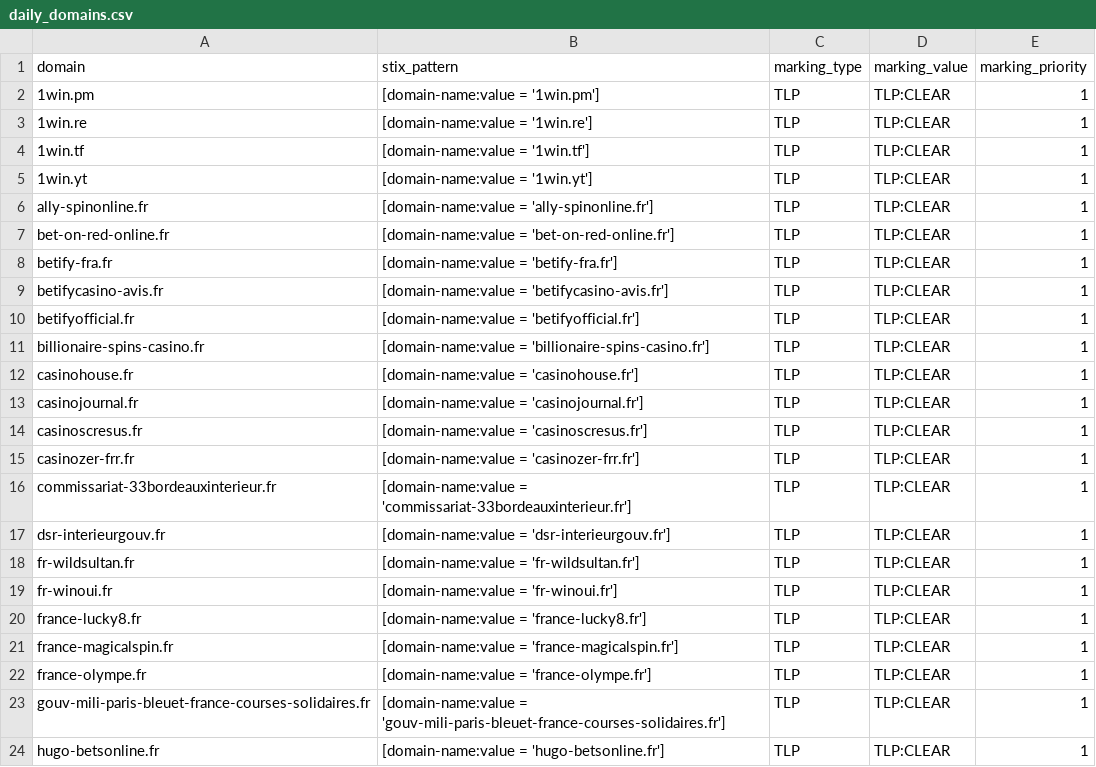
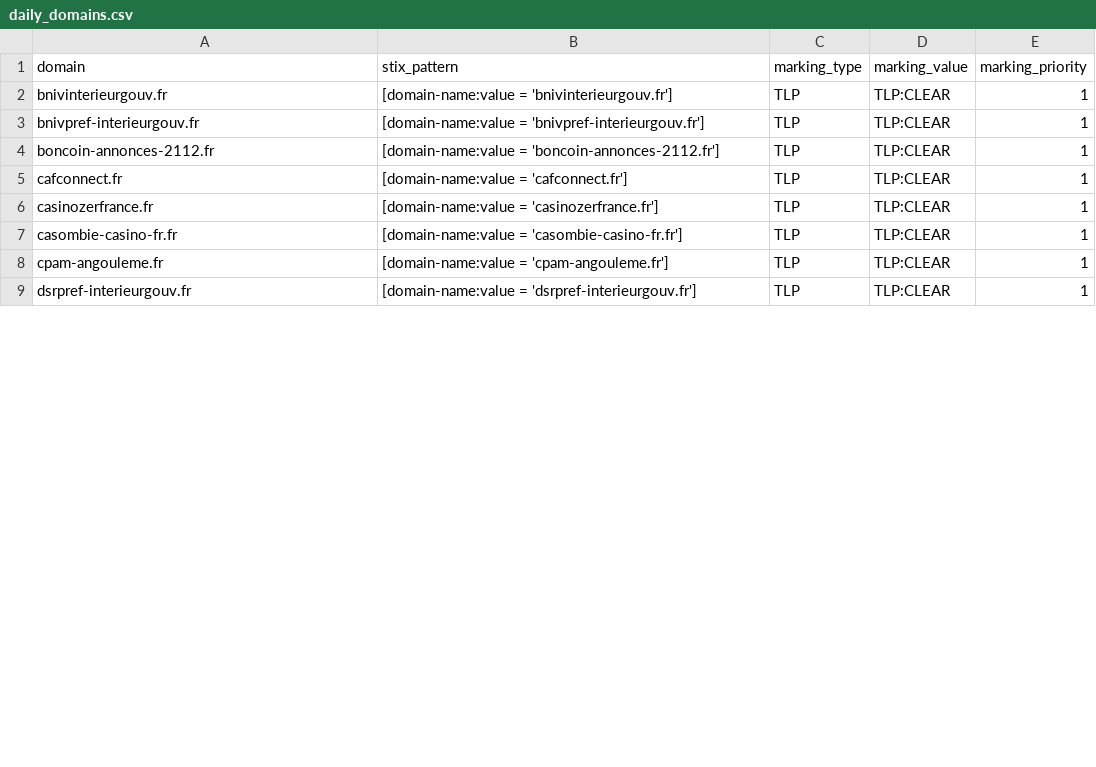
Before and after one commit to DreadFog/red_flag_domains_csv_feed_opencti, a CSV file: daily_domains.csv, drawn as a sheet; only a part is shown; the diff covers the shown part only.

```diff
--- a/daily_domains.csv
+++ b/daily_domains.csv
@@ -1,24 +1,9 @@
 domain,stix_pattern,marking_type,marking_value,marking_priority
-1win.pm,[domain-name:value = '1win.pm'],TLP,TLP:CLEAR,1
-1win.re,[domain-name:value = '1win.re'],TLP,TLP:CLEAR,1
-1win.tf,[domain-name:value = '1win.tf'],TLP,TLP:CLEAR,1
-1win.yt,[domain-name:value = '1win.yt'],TLP,TLP:CLEAR,1
-ally-spinonline.fr,[domain-name:value = 'ally-spinonline.fr'],TLP,TLP:CLEAR,1
-bet-on-red-online.fr,[domain-name:value = 'bet-on-red-online.fr'],TLP,TLP:CLEAR,1
-betify-fra.fr,[domain-name:value = 'betify-fra.fr'],TLP,TLP:CLEAR,1
-betifycasino-avis.fr,[domain-name:value = 'betifycasino-avis.fr'],TLP,TLP:CLEAR,1
-betifyofficial.fr,[domain-name:value = 'betifyofficial.fr'],TLP,TLP:CLEAR,1
-billionaire-spins-casino.fr,[domain-name:value = 'billionaire-spins-casino.fr'],TLP,TLP:CLEAR,1
-casinohouse.fr,[domain-name:value = 'casinohouse.fr'],TLP,TLP:CLEAR,1
-casinojournal.fr,[domain-name:value = 'casinojournal.fr'],TLP,TLP:CLEAR,1
-casinoscresus.fr,[domain-name:value = 'casinoscresus.fr'],TLP,TLP:CLEAR,1
-casinozer-frr.fr,[domain-name:value = 'casinozer-frr.fr'],TLP,TLP:CLEAR,1
-commissariat-33bordeauxinterieur.fr,[domain-name:value = 'commissariat-33bordeauxinterieur.fr'],TLP,TLP:CLEAR,1
-dsr-interieurgouv.fr,[domain-name:value = 'dsr-interieurgouv.fr'],TLP,TLP:CLEAR,1
-fr-wildsultan.fr,[domain-name:value = 'fr-wildsultan.fr'],TLP,TLP:CLEAR,1
-fr-winoui.fr,[domain-name:value = 'fr-winoui.fr'],TLP,TLP:CLEAR,1
-france-lucky8.fr,[domain-name:value = 'france-lucky8.fr'],TLP,TLP:CLEAR,1
-france-magicalspin.fr,[domain-name:value = 'france-magicalspin.fr'],TLP,TLP:CLEAR,1
-france-olympe.fr,[domain-name:value = 'france-olympe.fr'],TLP,TLP:CLEAR,1
-gouv-mili-paris-bleuet-france-courses-solidaires.fr,[domain-name:value = 'gouv-mili-paris-bleuet-france-courses-solidaires.fr'],TLP,TLP:CLEAR,1
-hugo-betsonline.fr,[domain-name:value = 'hugo-betsonline.fr'],TLP,TLP:CLEAR,1
+bnivinterieurgouv.fr,[domain-name:value = 'bnivinterieurgouv.fr'],TLP,TLP:CLEAR,1
+bnivpref-interieurgouv.fr,[domain-name:value = 'bnivpref-interieurgouv.fr'],TLP,TLP:CLEAR,1
+boncoin-annonces-2112.fr,[domain-name:value = 'boncoin-annonces-2112.fr'],TLP,TLP:CLEAR,1
+cafconnect.fr,[domain-name:value = 'cafconnect.fr'],TLP,TLP:CLEAR,1
+casinozerfrance.fr,[domain-name:value = 'casinozerfrance.fr'],TLP,TLP:CLEAR,1
+casombie-casino-fr.fr,[domain-name:value = 'casombie-casino-fr.fr'],TLP,TLP:CLEAR,1
+cpam-angouleme.fr,[domain-name:value = 'cpam-angouleme.fr'],TLP,TLP:CLEAR,1
+dsrpref-interieurgouv.fr,[domain-name:value = 'dsrpref-interieurgouv.fr'],TLP,TLP:CLEAR,1
```
Also changed, not shown: 5 removed rows and 38 edited cells elsewhere in this file.
